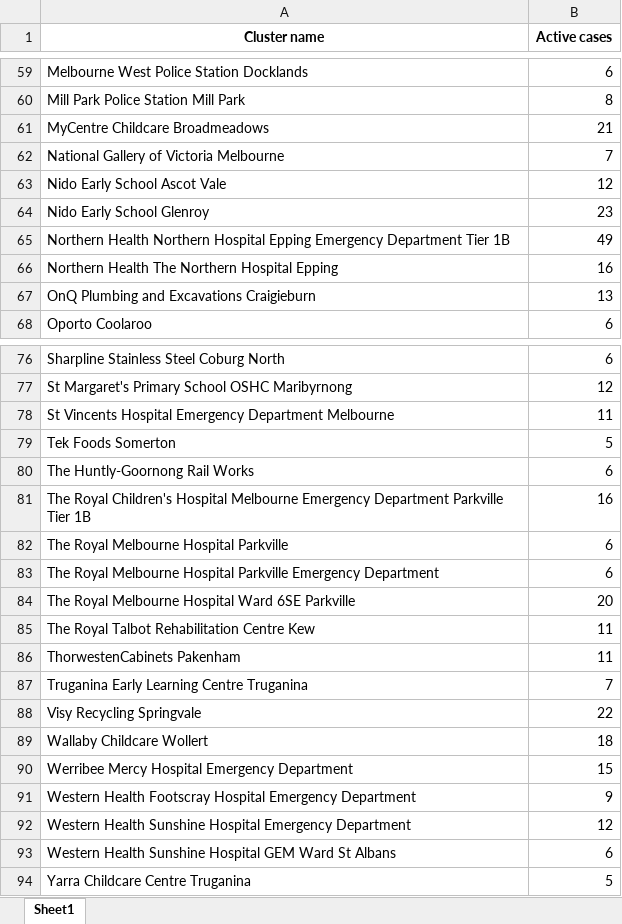
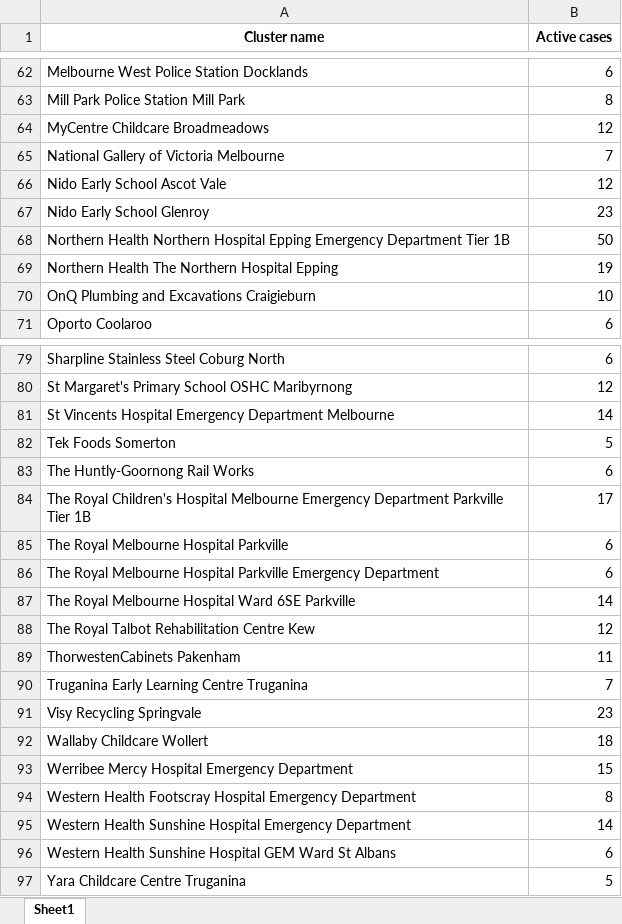
Before and after one commit to Mike-Honey/covid-19-outbreak-paths, an Excel workbook: vic-key-outbreaks_0.xlsx, sheet Sheet1, drawn as a sheet; only a part is shown, gaps mark what is left out; values as stored, in another font and other column widths than the file's, no borders; addresses are those after the commit; the diff covers the shown part only; the diff names each change by its address in the sheet, - before the commit and + after, or states it on an @@ line.

```diff
--- a/vic-key-outbreaks_0.xlsx (sheet Sheet1)
+++ b/vic-key-outbreaks_0.xlsx (sheet Sheet1)
-B64 (Active cases): 21
+B64 (Active cases): 12
-B68 (Active cases): 49
+B68 (Active cases): 50
-B69 (Active cases): 16
+B69 (Active cases): 19
-B70 (Active cases): 13
+B70 (Active cases): 10
-B81 (Active cases): 11
+B81 (Active cases): 14
-B84 (Active cases): 16
+B84 (Active cases): 17
-B87 (Active cases): 20
+B87 (Active cases): 14
-B88 (Active cases): 11
+B88 (Active cases): 12
-B91 (Active cases): 22
+B91 (Active cases): 23
-B94 (Active cases): 9
+B94 (Active cases): 8
-B95 (Active cases): 12
+B95 (Active cases): 14
-A97 (Cluster name): Yarra Childcare Centre Truganina
+A97 (Cluster name): Yara Childcare Centre Truganina
```
Also changed, not shown: 5 added rows, 2 removed rows and 14 edited cells elsewhere in this sheet, vic-key-outbreaks_0_diff.xlsx, vic-key-outbreaks_archive.xlsx, 1 other file.
